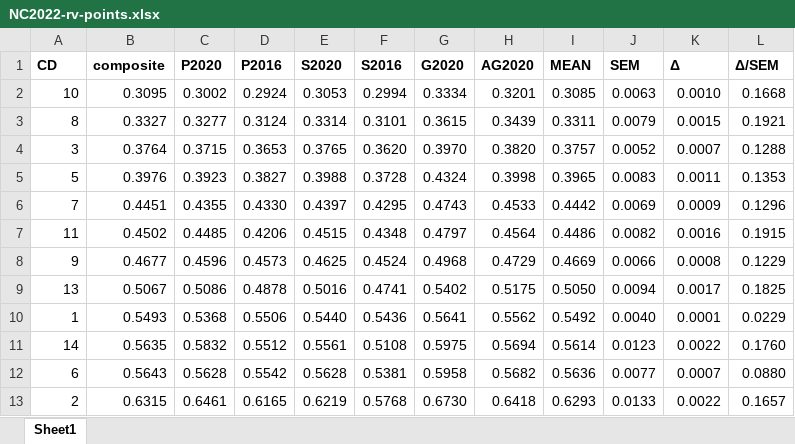
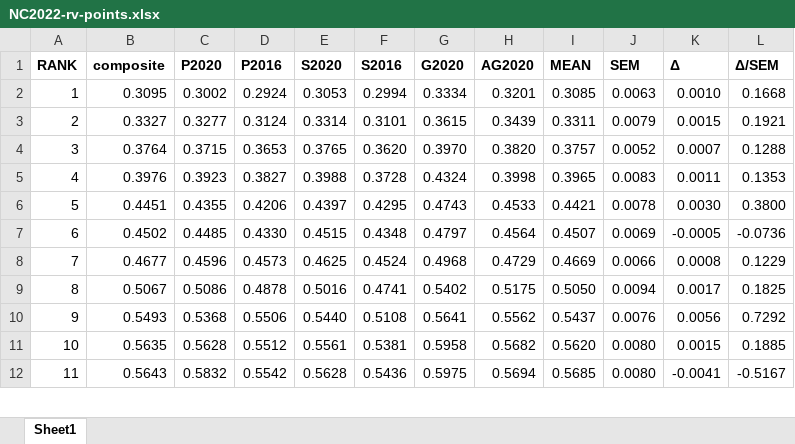
Before and after one commit to dra2020/method_eval, an Excel workbook: analysis/NC/NC2022-rv-points.xlsx, sheet Sheet1, drawn as a sheet; only a part is shown; values as stored, in another font and other column widths than the file's, no borders; removed rows and columns are numbered as before the commit, all else as after; the diff covers the shown part only; the diff names each change by its address in the sheet, - before the commit and + after, or states it on an @@ line.

```diff
--- a/analysis/NC/NC2022-rv-points.xlsx (sheet Sheet1)
+++ b/analysis/NC/NC2022-rv-points.xlsx (sheet Sheet1)
-A1: CD
+A1: RANK
-A2 (RANK): 10
+A2 (RANK): 1
-A3 (RANK): 8
+A3 (RANK): 2
-A5 (RANK): 5
+A5 (RANK): 4
-A6 (RANK): 7
+A6 (RANK): 5
-D6 (P2016): 0.4330
+D6 (P2016): 0.4206
-I6 (MEAN): 0.4442
+I6 (MEAN): 0.4421
-J6 (SEM): 0.0069
+J6 (SEM): 0.0078
-K6 (Δ): 0.0009
+K6 (Δ): 0.0030
-L6 (Δ/SEM): 0.1296
+L6 (Δ/SEM): 0.3800
-A7 (RANK): 11
+A7 (RANK): 6
-D7 (P2016): 0.4206
+D7 (P2016): 0.4330
-I7 (MEAN): 0.4486
+I7 (MEAN): 0.4507
-J7 (SEM): 0.0082
+J7 (SEM): 0.0069
-K7 (Δ): 0.0016
+K7 (Δ): -0.0005
-L7 (Δ/SEM): 0.1915
+L7 (Δ/SEM): -0.0736
-A8 (RANK): 9
+A8 (RANK): 7
-A9 (RANK): 13
+A9 (RANK): 8
-A10 (RANK): 1
+A10 (RANK): 9
-F10 (S2016): 0.5436
+F10 (S2016): 0.5108
-I10 (MEAN): 0.5492
+I10 (MEAN): 0.5437
-J10 (SEM): 0.0040
+J10 (SEM): 0.0076
-K10 (Δ): 0.0001
+K10 (Δ): 0.0056
-L10 (Δ/SEM): 0.0229
+L10 (Δ/SEM): 0.7292
-row 11: 14 | 0.5635 | 0.5832 | 0.5512 | 0.5561 | 0.5108 | 0.5975 | 0.5694 | 0.5614 | 0.0123 | 0.0022 | 0.1760
-row 12: 6 | 0.5643 | 0.5628 | 0.5542 | 0.5628 | 0.5381 | 0.5958 | 0.5682 | 0.5636 | 0.0077 | 0.0007 | 0.0880
-row 13: 2 | 0.6315 | 0.6461 | 0.6165 | 0.6219 | 0.5768 | 0.6730 | 0.6418 | 0.6293 | 0.0133 | 0.0022 | 0.1657
+row 11: 10 | 0.5635 | 0.5628 | 0.5512 | 0.5561 | 0.5381 | 0.5958 | 0.5682 | 0.5620 | 0.0080 | 0.0015 | 0.1885
+row 12: 11 | 0.5643 | 0.5832 | 0.5542 | 0.5628 | 0.5436 | 0.5975 | 0.5694 | 0.5685 | 0.0080 | -0.0041 | -0.5167
```
Also changed, not shown: 1 added row and 12 edited cells elsewhere in this sheet, 57 other files.
